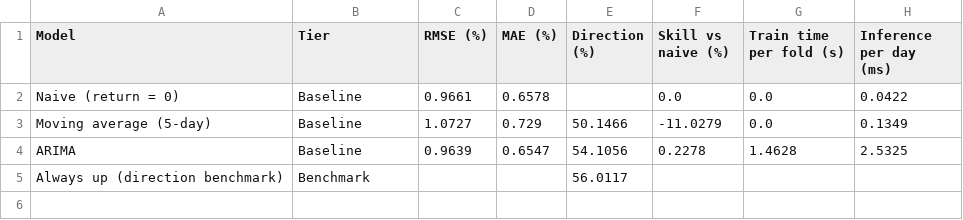
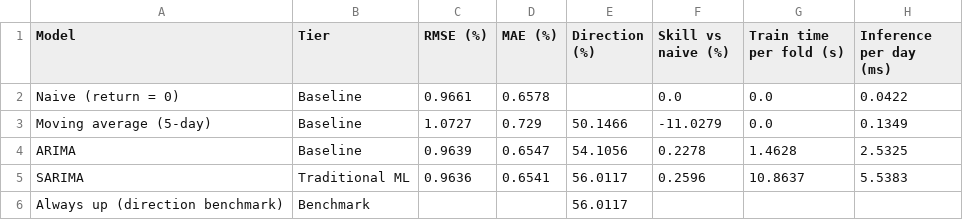
Before and after one commit to luuuneytunes12/mla_finX, a CSV file: outputs/results_table.csv, drawn as a sheet; the diff names each change by its address in the sheet, - before the commit and + after, or states it on an @@ line.

```diff
--- a/outputs/results_table.csv
+++ b/outputs/results_table.csv
+row 5: SARIMA | Traditional ML | 0.9636 | 0.6541 | 56.0117 | 0.2596 | 10.8637 | 5.5383
```
Also changed, not shown: outputs/table_A_by_fold.csv, 14 other files.
